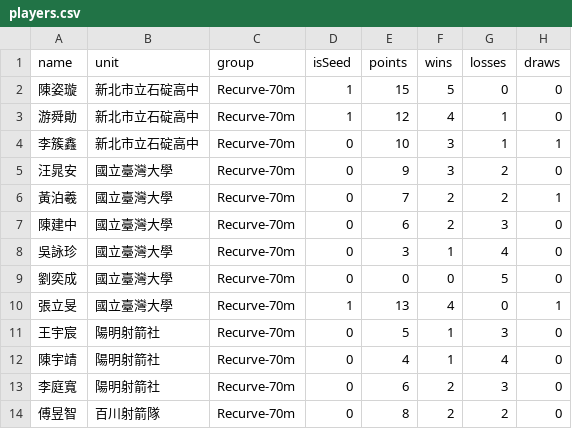
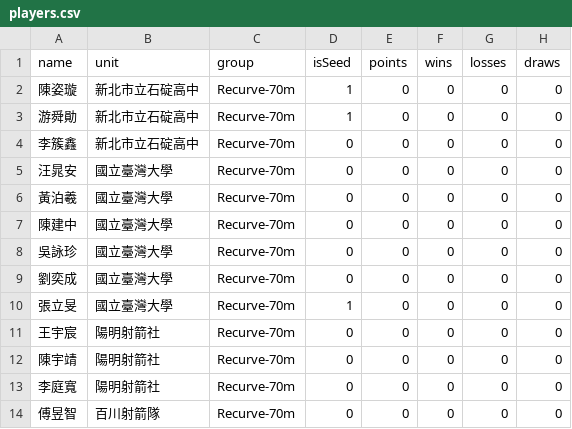
Before and after one commit to 687887s/archery_race, a CSV file: data/players.csv, drawn as a sheet; only a part is shown; the diff covers the shown part only.

```diff
--- a/data/players.csv
+++ b/data/players.csv
@@ -1,14 +1,14 @@
 name,unit,group,isSeed,points,wins,losses,draws
-陳姿璇,新北市立石碇高中,Recurve-70m,1,15,5,0,0
-游舜勛,新北市立石碇高中,Recurve-70m,1,12,4,1,0
-李簇鑫,新北市立石碇高中,Recurve-70m,0,10,3,1,1
-汪晁安,國立臺灣大學,Recurve-70m,0,9,3,2,0
-黃泊羲,國立臺灣大學,Recurve-70m,0,7,2,2,1
-陳建中,國立臺灣大學,Recurve-70m,0,6,2,3,0
-吳詠珍,國立臺灣大學,Recurve-70m,0,3,1,4,0
-劉奕成,國立臺灣大學,Recurve-70m,0,0,0,5,0
-張立旻,國立臺灣大學,Recurve-70m,1,13,4,0,1
-王宇宸,陽明射箭社,Recurve-70m,0,5,1,3,0
-陳宇靖,陽明射箭社,Recurve-70m,0,4,1,4,0
-李庭寬,陽明射箭社,Recurve-70m,0,6,2,3,0
-傅昱智,百川射箭隊,Recurve-70m,0,8,2,2,0
+陳姿璇,新北市立石碇高中,Recurve-70m,1,0,0,0,0
+游舜勛,新北市立石碇高中,Recurve-70m,1,0,0,0,0
+李簇鑫,新北市立石碇高中,Recurve-70m,0,0,0,0,0
+汪晁安,國立臺灣大學,Recurve-70m,0,0,0,0,0
+黃泊羲,國立臺灣大學,Recurve-70m,0,0,0,0,0
+陳建中,國立臺灣大學,Recurve-70m,0,0,0,0,0
+吳詠珍,國立臺灣大學,Recurve-70m,0,0,0,0,0
+劉奕成,國立臺灣大學,Recurve-70m,0,0,0,0,0
+張立旻,國立臺灣大學,Recurve-70m,1,0,0,0,0
+王宇宸,陽明射箭社,Recurve-70m,0,0,0,0,0
+陳宇靖,陽明射箭社,Recurve-70m,0,0,0,0,0
+李庭寬,陽明射箭社,Recurve-70m,0,0,0,0,0
+傅昱智,百川射箭隊,Recurve-70m,0,0,0,0,0
```
Also changed, not shown: 88 edited cells elsewhere in this file, 5 other files.
